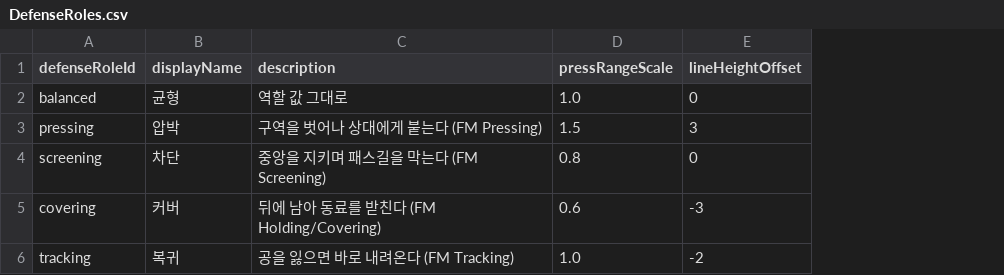
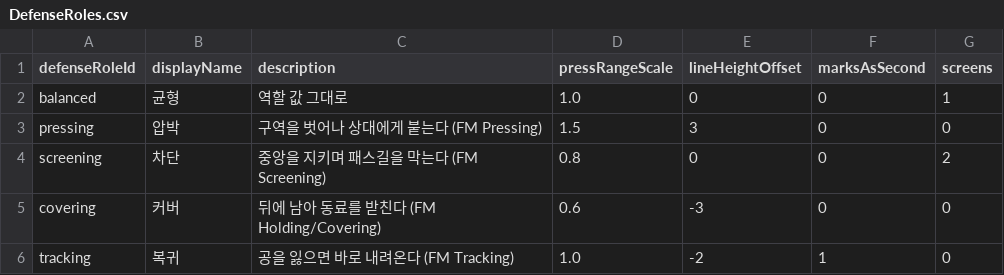
Before and after one commit to pmj9384/PitchSimulator, a CSV file: Assets/Resources/Tables/DefenseRoles.csv, drawn as a sheet; the diff names each change by its address in the sheet, - before the commit and + after, or states it on an @@ line.

```diff
--- a/Assets/Resources/Tables/DefenseRoles.csv
+++ b/Assets/Resources/Tables/DefenseRoles.csv
+column F (marksAsSecond), rows 2-6: 0 | 0 | 0 | 0 | 1
+column G (screens), rows 2-6: 1 | 0 | 2 | 0 | 0
```
Also changed, not shown: 4 other files.
